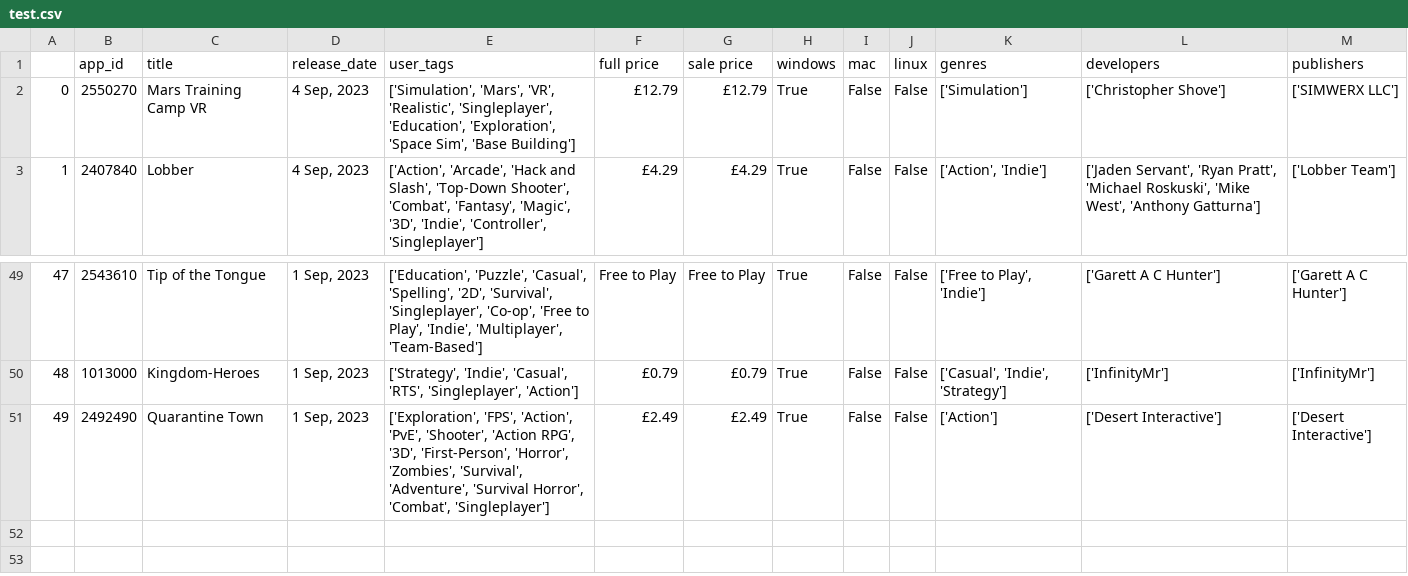
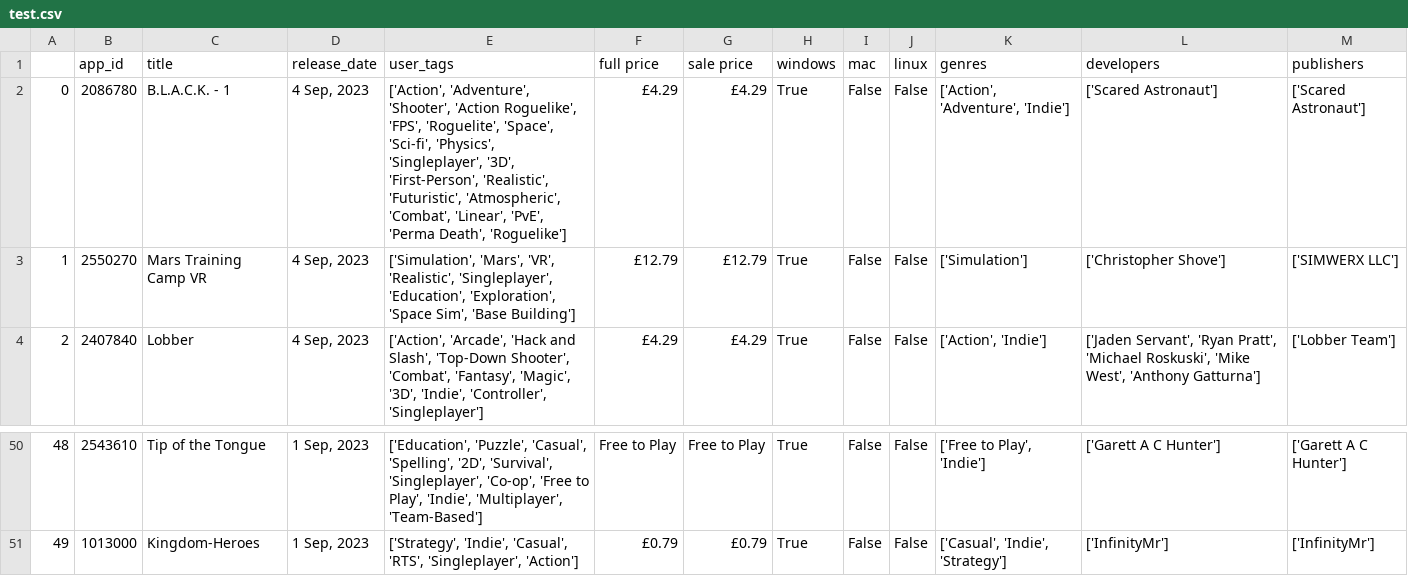
Before and after one commit to rhKashif/SteamPulse, a CSV file: live_pipeline/test.csv, drawn as a sheet; only a part is shown, gaps mark what is left out; removed rows and columns are numbered as before the commit, all else as after; the diff names each change by its address in the sheet, - before the commit and + after, or states it on an @@ line.

```diff
--- a/live_pipeline/test.csv
+++ b/live_pipeline/test.csv
+row 2: 0 | 2086780 | B.L.A.C.K. - 1 | 4 Sep, 2023 | ['Action', 'Adventure', 'Shooter', 'Action Roguelike', 'FPS', 'Roguelite', 'Space', 'Sci-fi', 'Physics', 'Singleplayer', '3D', 'First-Person', 'Realistic', 'Futuristic', 'Atmospheric', 'Combat', 'Linear', 'PvE', 'Perma Death', 'Roguelike'] | £4.29 | £4.29 | True | False | False | ['Action', 'Adventure', 'Indie'] | ['Scared Astronaut'] | ['Scared Astronaut']
@@ column A renumbered between rows 3 and 51 @@
-row 51: 49 | 2492490 | Quarantine Town | 1 Sep, 2023 | ['Exploration', 'FPS', 'Action', 'PvE', 'Shooter', 'Action RPG', '3D', 'First-Person', 'Horror', 'Zombies', 'Survival', 'Adventure', 'Survival Horror', 'Combat', 'Singleplayer'] | £2.49 | £2.49 | True | False | False | ['Action'] | ['Desert Interactive'] | ['Desert Interactive']
```
Also changed, not shown: 1 other file.
